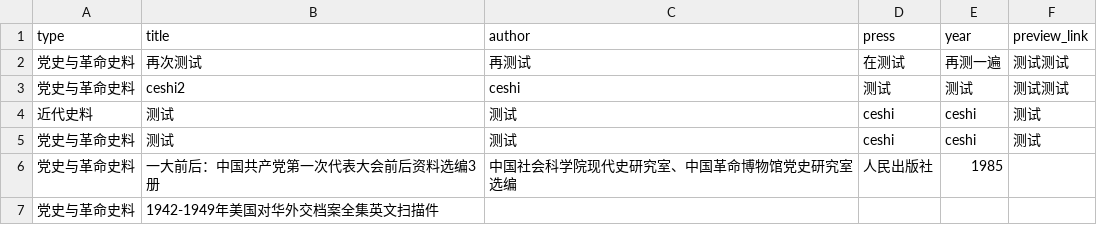
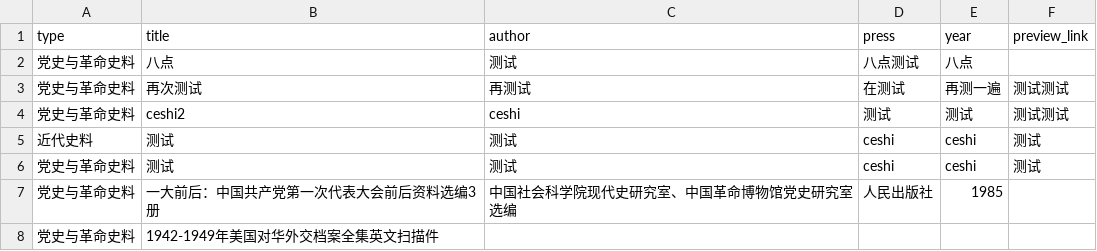
Before and after one commit to aimmziy/shiliao_app, a CSV file: data.csv, drawn as a sheet; only a part is shown.

Commit message:
Update data.csv

```diff
--- a/data.csv
+++ b/data.csv
@@ -1,2 +1,3 @@
 type,title,author,press,year,preview_link
+党史与革命史料,八点,测试,八点测试,八点,
 党史与革命史料,再次测试,再测试,在测试,再测一遍,测试测试
```
